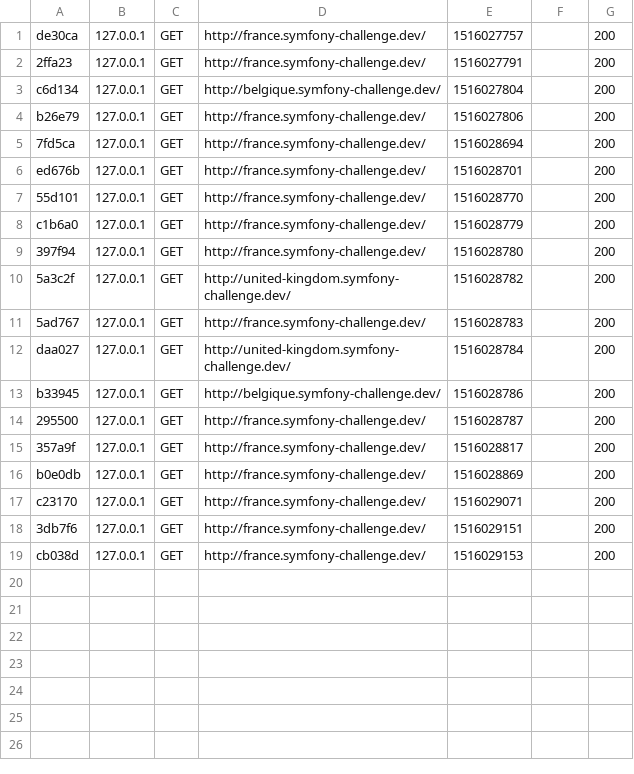
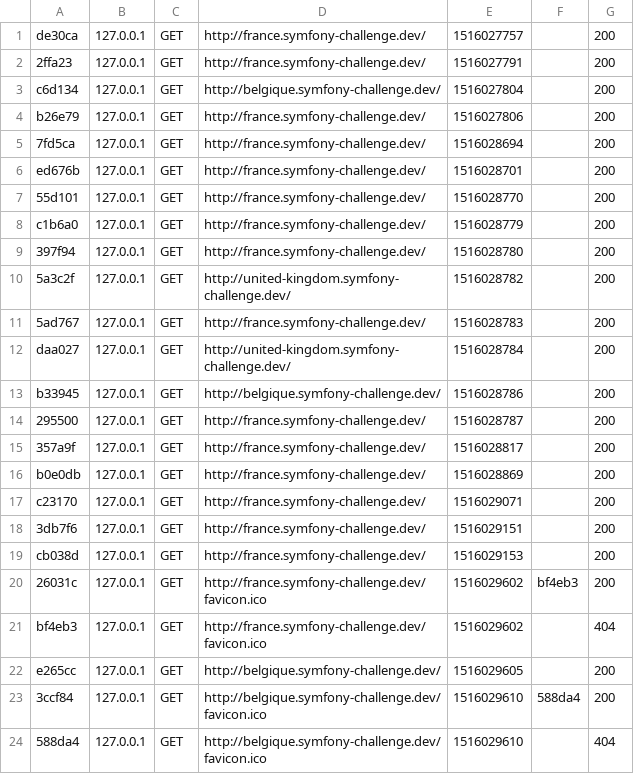
Before and after one commit to mdieudonne/Symfony-4-Internationalization-EVENTLISTENER, a CSV file: var/cache/dev/profiler/index.csv, drawn as a sheet; the diff names each change by its address in the sheet, - before the commit and + after, or states it on an @@ line.

Commit message:
added Doctrine ORM requete

```diff
--- a/var/cache/dev/profiler/index.csv
+++ b/var/cache/dev/profiler/index.csv
+row 20: 26031c | 127.0.0.1 | GET | http://france.symfony-challenge.dev/favicon.ico | 1516029602 | bf4eb3 | 200
+row 21: bf4eb3 | 127.0.0.1 | GET | http://france.symfony-challenge.dev/favicon.ico | 1516029602 |  | 404
+row 22: e265cc | 127.0.0.1 | GET | http://belgique.symfony-challenge.dev/ | 1516029605 |  | 200
+row 23: 3ccf84 | 127.0.0.1 | GET | http://belgique.symfony-challenge.dev/favicon.ico | 1516029610 | 588da4 | 200
+row 24: 588da4 | 127.0.0.1 | GET | http://belgique.symfony-challenge.dev/favicon.ico | 1516029610 |  | 404
```
